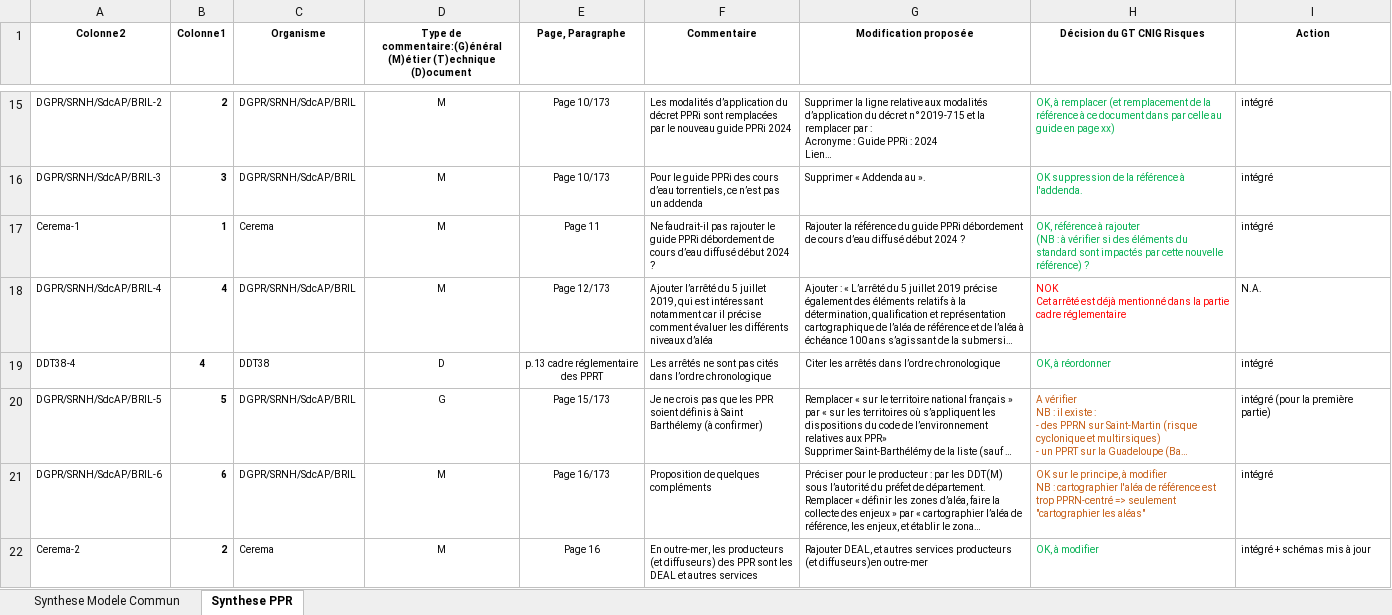
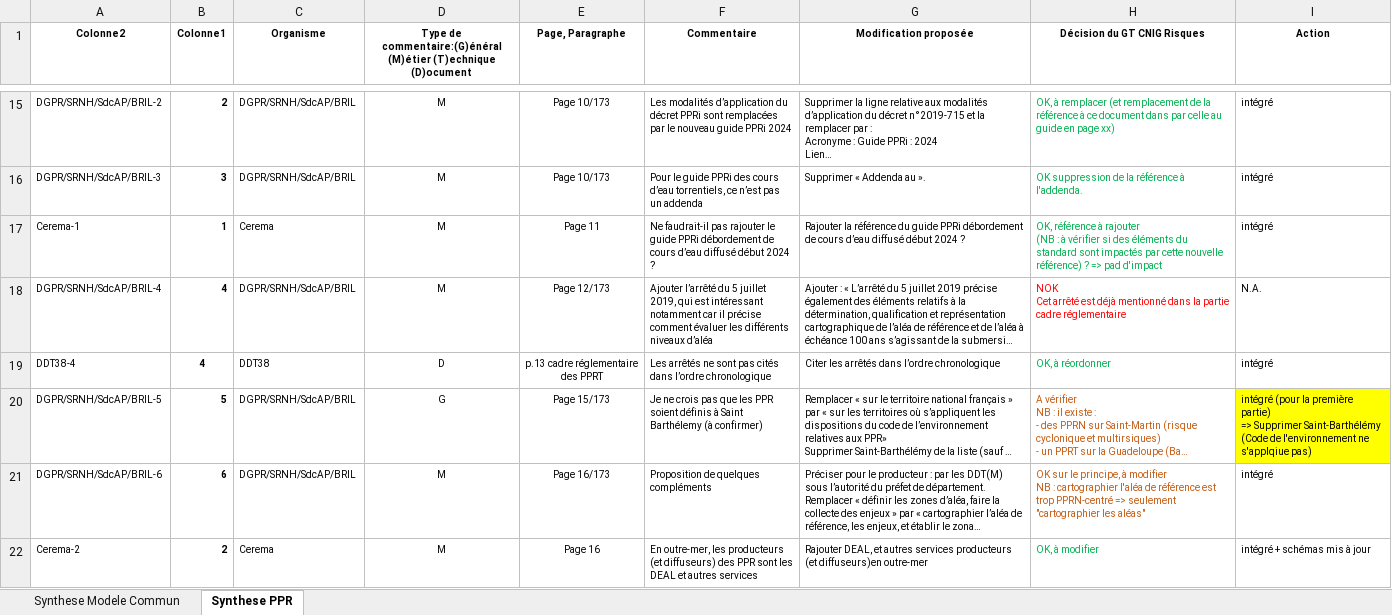
Before and after one commit to cnigfr/Geostandards-Risques, an Excel workbook: suivi/2024-05_06-Consultation-publique/Synthes-Commentaires-ModeleCommun-PPR.xlsx, sheet Synthese PPR, drawn as a sheet; only a part is shown, gaps mark what is left out; long unchanged cells end in …; values as stored, in another font and other column widths than the file's, no borders; table styles not drawn; ↵ is a line break in a cell; the diff covers the shown part only; the diff names each change by its address in the sheet, - before the commit and + after, or states it on an @@ line.

```diff
--- a/suivi/2024-05_06-Consultation-publique/Synthes-Commentaires-ModeleCommun-PPR.xlsx (sheet Synthese PPR)
+++ b/suivi/2024-05_06-Consultation-publique/Synthes-Commentaires-ModeleCommun-PPR.xlsx (sheet Synthese PPR)
-H17 (Décision du GT CNIG Risques): …référence) ?
+H17 (Décision du GT CNIG Risques): …référence) ? => pad d'impact
-I20 (Action): …première partie)
+I20 (Action): …première partie) ↵ => Supprimer Saint-Barthélémy (Code de l'environnement ne s'applqiue pas)
-I20 fill: none
+I20 fill: #FFFF00
```
Also changed, not shown: 15 edited cells and cell formats elsewhere in this sheet, sheet Synthese Modele Commun.
